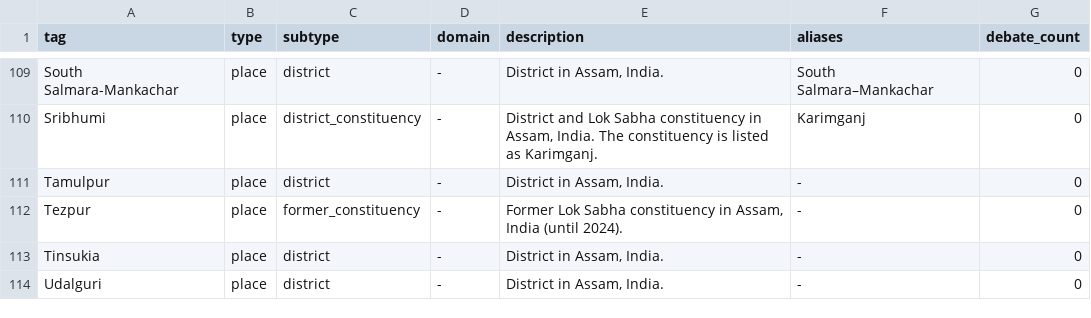
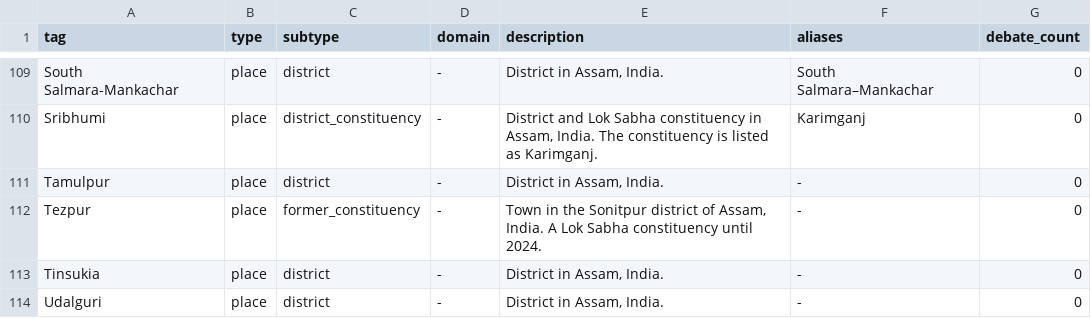
Before and after one commit to oitee/torko, a TSV file: tags/places/results/place_tags.tsv, drawn as a sheet; only a part is shown, gaps mark what is left out.

```diff
--- a/tags/places/results/place_tags.tsv
+++ b/tags/places/results/place_tags.tsv
@@ -111,3 +111,3 @@ Sribhumi	place	district_constituency	-	District and Lok Sabha constituency in As
 Tamulpur	place	district	-	District in Assam, India.	-	0
-Tezpur	place	former_constituency	-	Former Lok Sabha constituency in Assam, India (until 2024).	-	0
+Tezpur	place	former_constituency	-	Town in the Sonitpur district of Assam, India. A Lok Sabha constituency until 2024.	-	0
 Tinsukia	place	district	-	District in Assam, India.	-	0
```
Also changed, not shown: tags/places/data/old_seats.tsv, 4 other files.
